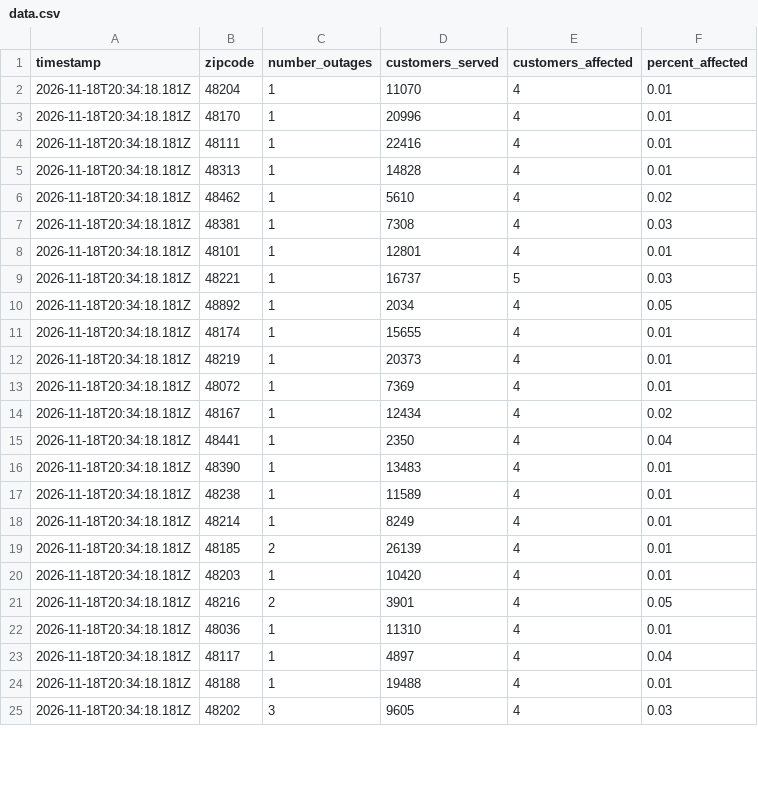
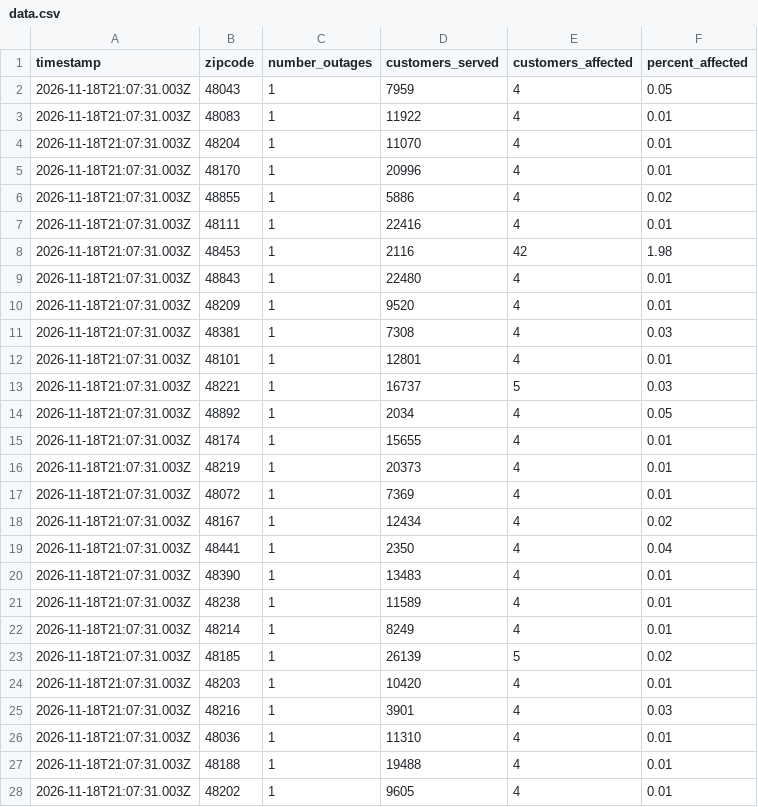
Before and after one commit to dschlaud/dte-outage-tracker, a CSV file: data.csv, drawn as a sheet; only a part is shown; the diff covers the shown part only.

```diff
--- a/data.csv
+++ b/data.csv
@@ -1,25 +1,28 @@
 timestamp,zipcode,number_outages,customers_served,customers_affected,percent_affected
-2026-11-18T20:34:18.181Z,48204,1,11070,4,0.01
-2026-11-18T20:34:18.181Z,48170,1,20996,4,0.01
-2026-11-18T20:34:18.181Z,48111,1,22416,4,0.01
-2026-11-18T20:34:18.181Z,48313,1,14828,4,0.01
-2026-11-18T20:34:18.181Z,48462,1,5610,4,0.02
-2026-11-18T20:34:18.181Z,48381,1,7308,4,0.03
-2026-11-18T20:34:18.181Z,48101,1,12801,4,0.01
-2026-11-18T20:34:18.181Z,48221,1,16737,5,0.03
-2026-11-18T20:34:18.181Z,48892,1,2034,4,0.05
-2026-11-18T20:34:18.181Z,48174,1,15655,4,0.01
-2026-11-18T20:34:18.181Z,48219,1,20373,4,0.01
-2026-11-18T20:34:18.181Z,48072,1,7369,4,0.01
-2026-11-18T20:34:18.181Z,48167,1,12434,4,0.02
-2026-11-18T20:34:18.181Z,48441,1,2350,4,0.04
-2026-11-18T20:34:18.181Z,48390,1,13483,4,0.01
-2026-11-18T20:34:18.181Z,48238,1,11589,4,0.01
-2026-11-18T20:34:18.181Z,48214,1,8249,4,0.01
-2026-11-18T20:34:18.181Z,48185,2,26139,4,0.01
-2026-11-18T20:34:18.181Z,48203,1,10420,4,0.01
-2026-11-18T20:34:18.181Z,48216,2,3901,4,0.05
-2026-11-18T20:34:18.181Z,48036,1,11310,4,0.01
-2026-11-18T20:34:18.181Z,48117,1,4897,4,0.04
-2026-11-18T20:34:18.181Z,48188,1,19488,4,0.01
-2026-11-18T20:34:18.181Z,48202,3,9605,4,0.03
+2026-11-18T21:07:31.003Z,48043,1,7959,4,0.05
+2026-11-18T21:07:31.003Z,48083,1,11922,4,0.01
+2026-11-18T21:07:31.003Z,48204,1,11070,4,0.01
+2026-11-18T21:07:31.003Z,48170,1,20996,4,0.01
+2026-11-18T21:07:31.003Z,48855,1,5886,4,0.02
+2026-11-18T21:07:31.003Z,48111,1,22416,4,0.01
+2026-11-18T21:07:31.003Z,48453,1,2116,42,1.98
+2026-11-18T21:07:31.003Z,48843,1,22480,4,0.01
+2026-11-18T21:07:31.003Z,48209,1,9520,4,0.01
+2026-11-18T21:07:31.003Z,48381,1,7308,4,0.03
+2026-11-18T21:07:31.003Z,48101,1,12801,4,0.01
+2026-11-18T21:07:31.003Z,48221,1,16737,5,0.03
+2026-11-18T21:07:31.003Z,48892,1,2034,4,0.05
+2026-11-18T21:07:31.003Z,48174,1,15655,4,0.01
+2026-11-18T21:07:31.003Z,48219,1,20373,4,0.01
+2026-11-18T21:07:31.003Z,48072,1,7369,4,0.01
+2026-11-18T21:07:31.003Z,48167,1,12434,4,0.02
+2026-11-18T21:07:31.003Z,48441,1,2350,4,0.04
+2026-11-18T21:07:31.003Z,48390,1,13483,4,0.01
+2026-11-18T21:07:31.003Z,48238,1,11589,4,0.01
+2026-11-18T21:07:31.003Z,48214,1,8249,4,0.01
+2026-11-18T21:07:31.003Z,48185,1,26139,5,0.02
+2026-11-18T21:07:31.003Z,48203,1,10420,4,0.01
+2026-11-18T21:07:31.003Z,48216,1,3901,4,0.03
+2026-11-18T21:07:31.003Z,48036,1,11310,4,0.01
+2026-11-18T21:07:31.003Z,48188,1,19488,4,0.01
+2026-11-18T21:07:31.003Z,48202,1,9605,4,0.01
```
Also changed, not shown: 1 added row, 1 removed row and 7 edited cells elsewhere in this file, 2 other files.
